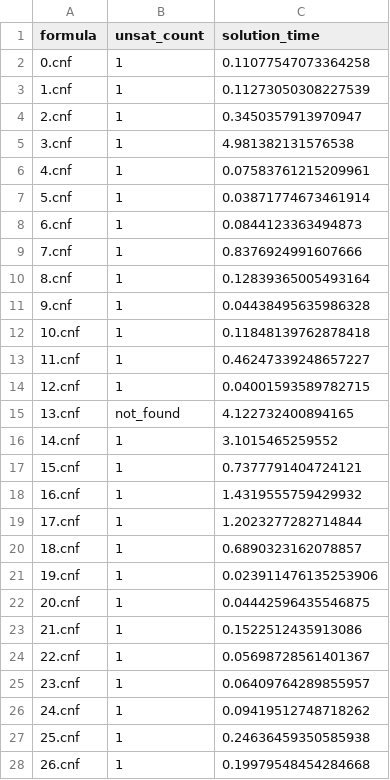
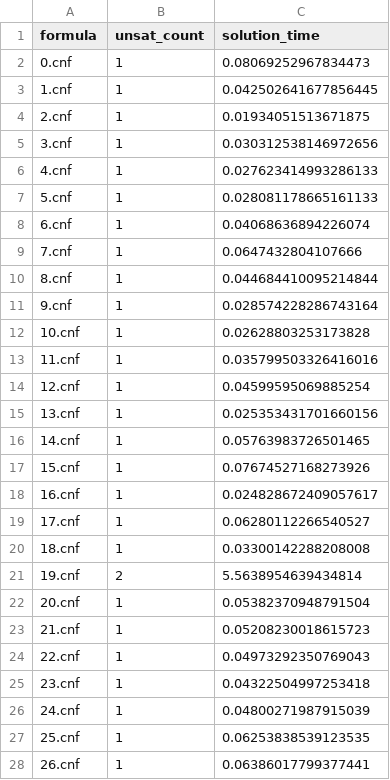
Before and after one commit to PWehr599/SAT-Repositories, a CSV file: UNSAT Formula Runs/tables/Random/Random_120_500.csv, drawn as a sheet; only a part is shown; the diff covers the shown part only.

```diff
--- a/UNSAT Formula Runs/tables/Random/Random_120_500.csv
+++ b/UNSAT Formula Runs/tables/Random/Random_120_500.csv
@@ -1,28 +1,28 @@
 formula,unsat_count,solution_time
-0.cnf,1,0.11077547073364258
-1.cnf,1,0.11273050308227539
-2.cnf,1,0.3450357913970947
-3.cnf,1,4.981382131576538
-4.cnf,1,0.07583761215209961
-5.cnf,1,0.03871774673461914
-6.cnf,1,0.0844123363494873
-7.cnf,1,0.8376924991607666
-8.cnf,1,0.12839365005493164
-9.cnf,1,0.04438495635986328
-10.cnf,1,0.11848139762878418
-11.cnf,1,0.46247339248657227
-12.cnf,1,0.04001593589782715
-13.cnf,not_found,4.122732400894165
-14.cnf,1,3.1015465259552
-15.cnf,1,0.7377791404724121
-16.cnf,1,1.4319555759429932
-17.cnf,1,1.2023277282714844
-18.cnf,1,0.6890323162078857
-19.cnf,1,0.023911476135253906
-20.cnf,1,0.04442596435546875
-21.cnf,1,0.1522512435913086
-22.cnf,1,0.05698728561401367
-23.cnf,1,0.06409764289855957
-24.cnf,1,0.09419512748718262
-25.cnf,1,0.24636459350585938
-26.cnf,1,0.19979548454284668
+0.cnf,1,0.08069252967834473
+1.cnf,1,0.042502641677856445
+2.cnf,1,0.01934051513671875
+3.cnf,1,0.030312538146972656
+4.cnf,1,0.027623414993286133
+5.cnf,1,0.028081178665161133
+6.cnf,1,0.04068636894226074
+7.cnf,1,0.0647432804107666
+8.cnf,1,0.044684410095214844
+9.cnf,1,0.028574228286743164
+10.cnf,1,0.02628803253173828
+11.cnf,1,0.035799503326416016
+12.cnf,1,0.04599595069885254
+13.cnf,1,0.025353431701660156
+14.cnf,1,0.05763983726501465
+15.cnf,1,0.07674527168273926
+16.cnf,1,0.024828672409057617
+17.cnf,1,0.06280112266540527
+18.cnf,1,0.03300142288208008
+19.cnf,2,5.5638954639434814
+20.cnf,1,0.05382370948791504
+21.cnf,1,0.05208230018615723
+22.cnf,1,0.04973292350769043
+23.cnf,1,0.04322504997253418
+24.cnf,1,0.04800271987915039
+25.cnf,1,0.06253838539123535
+26.cnf,1,0.06386017799377441
```
Also changed, not shown: 78 edited cells elsewhere in this file, UNSAT Formula Runs/tables/Random/Random_100_500.csv, UNSAT Formula Runs/tables/Random/Random_110_500.csv, 2 other files.
